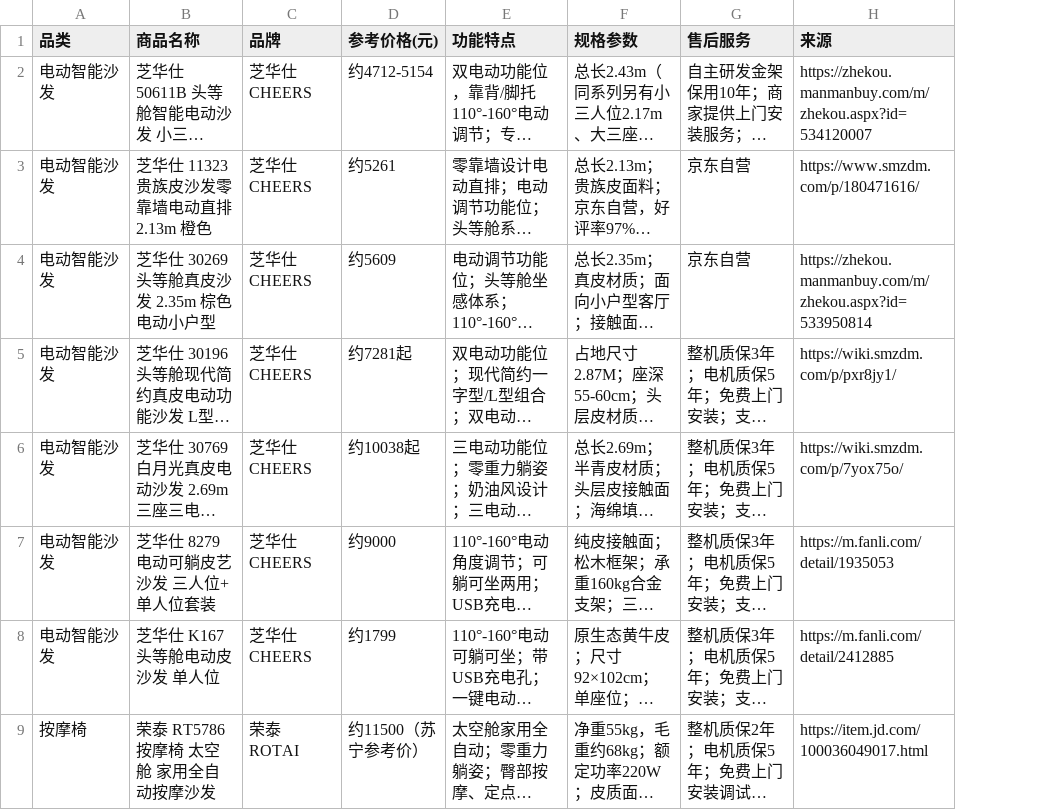
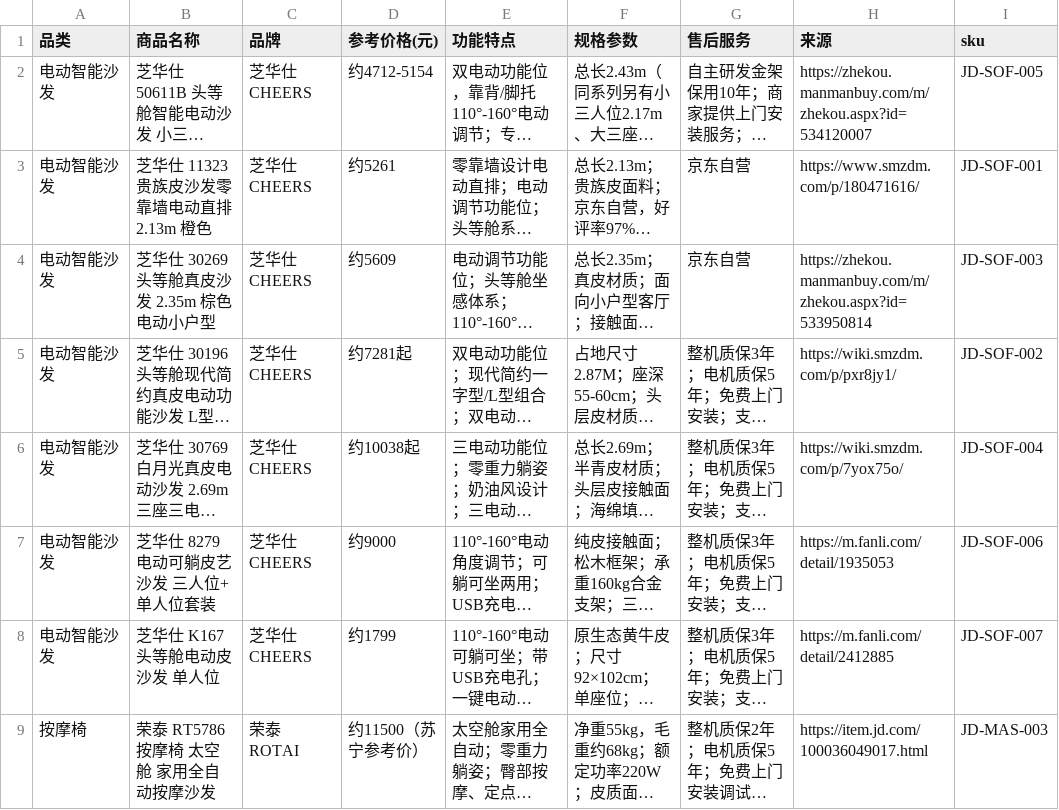
Before and after one commit to blowt16/SmartCS-Agent, a TSV file: scripts/data/jd_smart_furniture.tsv, drawn as a sheet; only a part is shown; long unchanged cells end in …; the diff names each change by its address in the sheet, - before the commit and + after, or states it on an @@ line.

```diff
--- a/scripts/data/jd_smart_furniture.tsv
+++ b/scripts/data/jd_smart_furniture.tsv
+column I (sku), rows 2-9: JD-SOF-005 | JD-SOF-001 | JD-SOF-003 | JD-SOF-002 | JD-SOF-004 | JD-SOF-006 | JD-SOF-007 | JD-MAS-003
```
Also changed, not shown: 1 other file.
